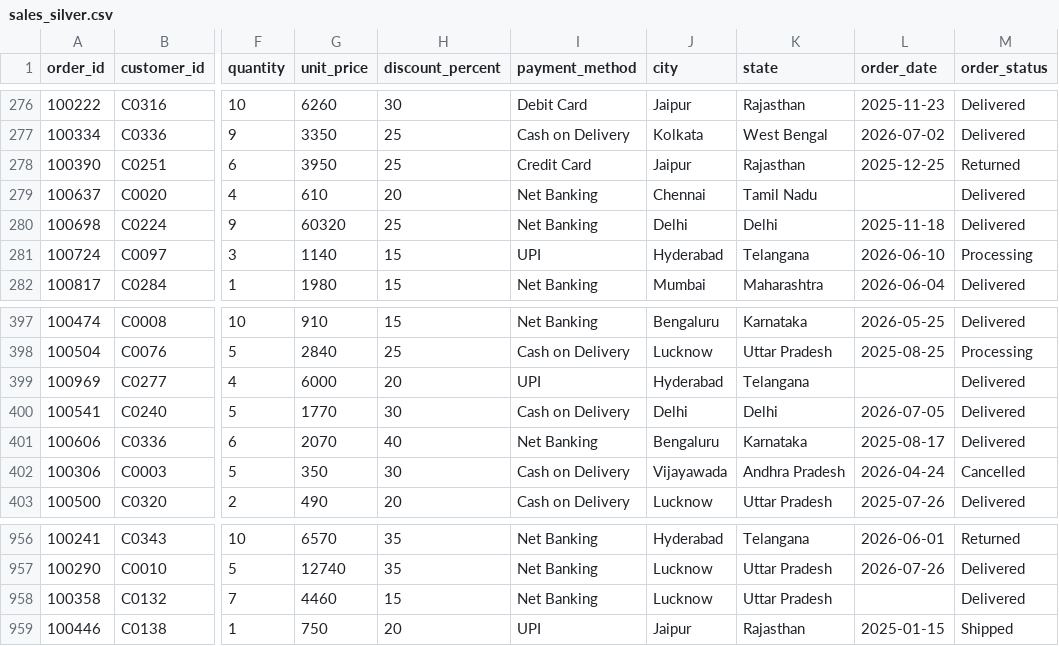
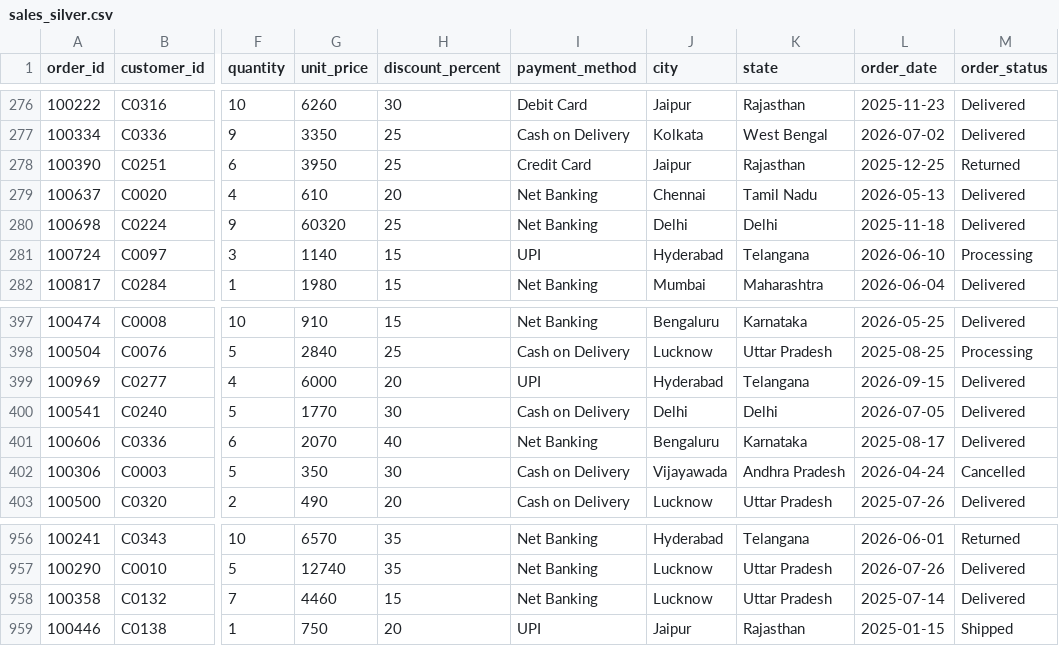
Before and after one commit to Luv888/data-mining-data-lake-assignment, a CSV file: submissions/LCS2023042_Akshat_Singh/sales_silver.csv, drawn as a sheet; only a part is shown, gaps mark what is left out; the diff names each change by its address in the sheet, - before the commit and + after, or states it on an @@ line.

Commit message:
Update sales silver dataset

```diff
--- a/submissions/LCS2023042_Akshat_Singh/sales_silver.csv
+++ b/submissions/LCS2023042_Akshat_Singh/sales_silver.csv
-L279 (order_date): (empty)
+L279 (order_date): 2026-05-13
-L399 (order_date): (empty)
+L399 (order_date): 2026-09-15
-L958 (order_date): (empty)
+L958 (order_date): 2025-07-14
```
